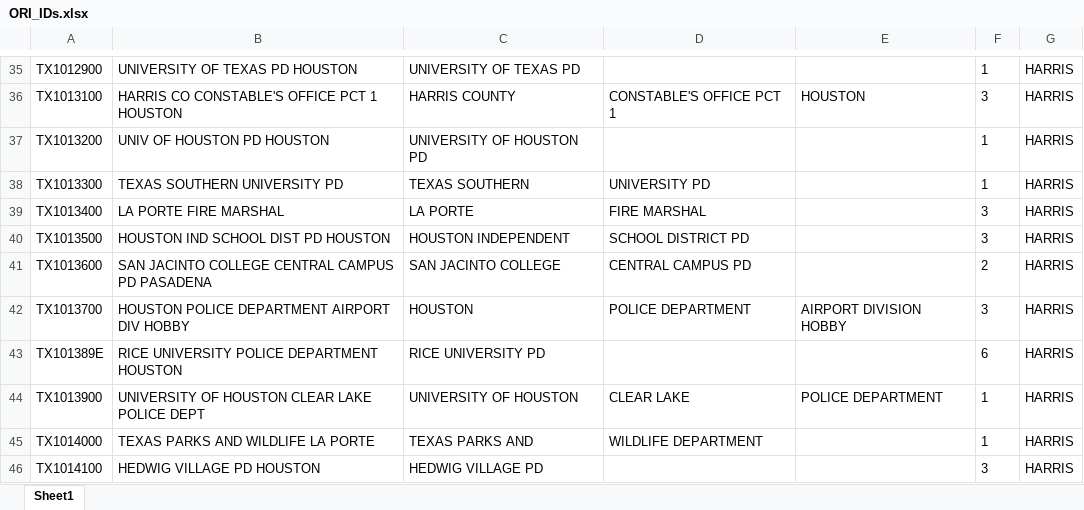
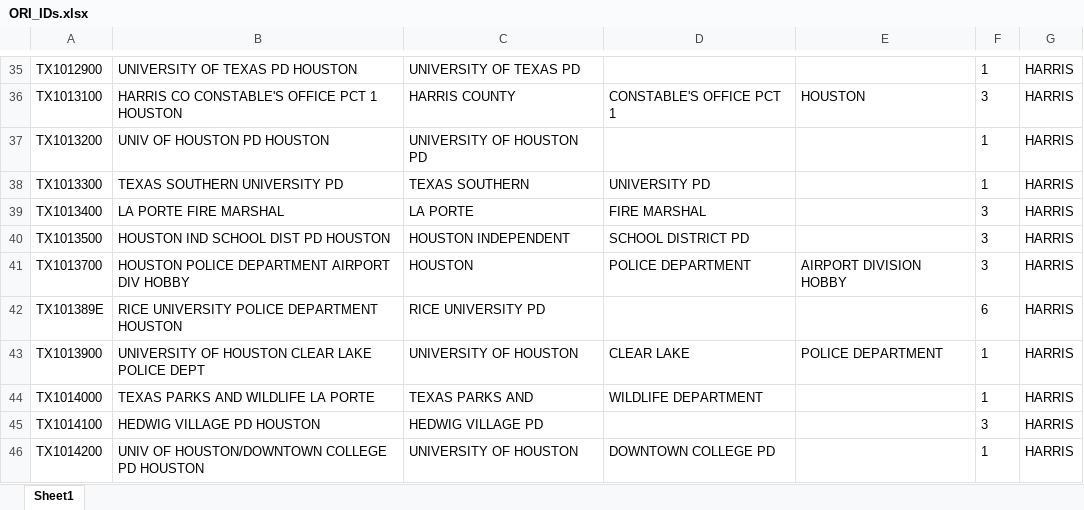
Before and after one commit to jamiediaz/proj1, an Excel workbook: csv_data/ORI_IDs.xlsx, sheet Sheet1, drawn as a sheet; only a part is shown, gaps mark what is left out; the shorter side is filled out with more unchanged rows; values as stored, in another font and other column widths than the file's, no borders; the diff names each change by its address in the sheet, - before the commit and + after, or states it on an @@ line.

```diff
--- a/csv_data/ORI_IDs.xlsx (sheet Sheet1)
+++ b/csv_data/ORI_IDs.xlsx (sheet Sheet1)
-row 41: TX1013600 | SAN JACINTO COLLEGE CENTRAL CAMPUS PD PASADENA | SAN JACINTO COLLEGE | CENTRAL CAMPUS PD |  | 2 | HARRIS
```
Also changed, not shown: 3 other files.
